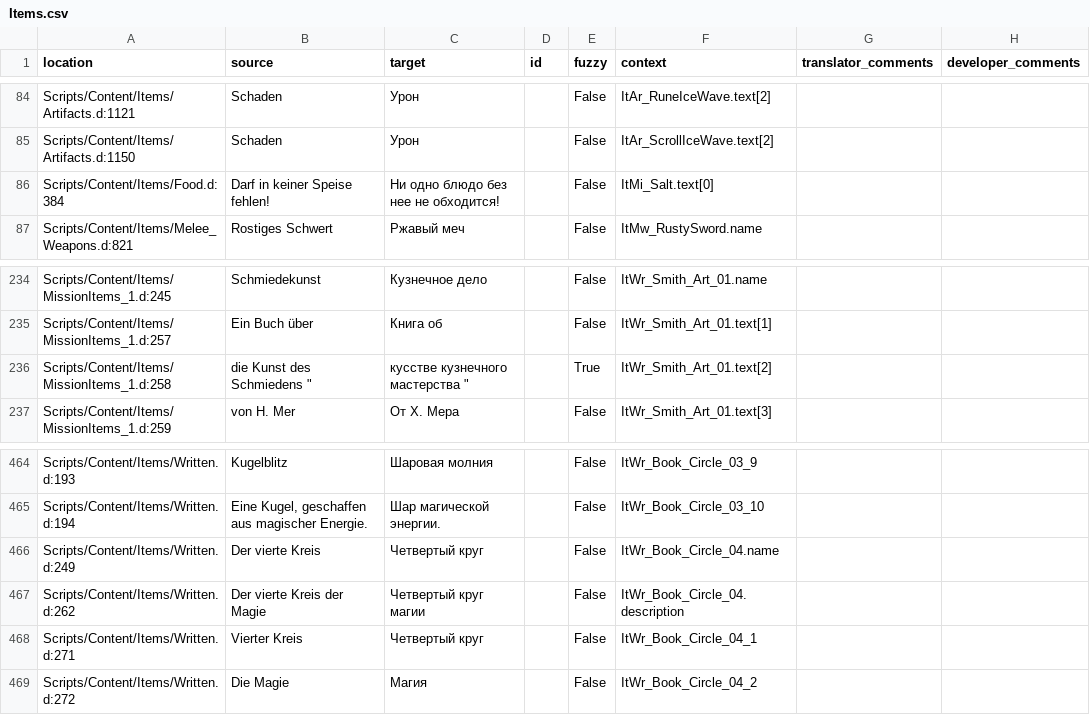
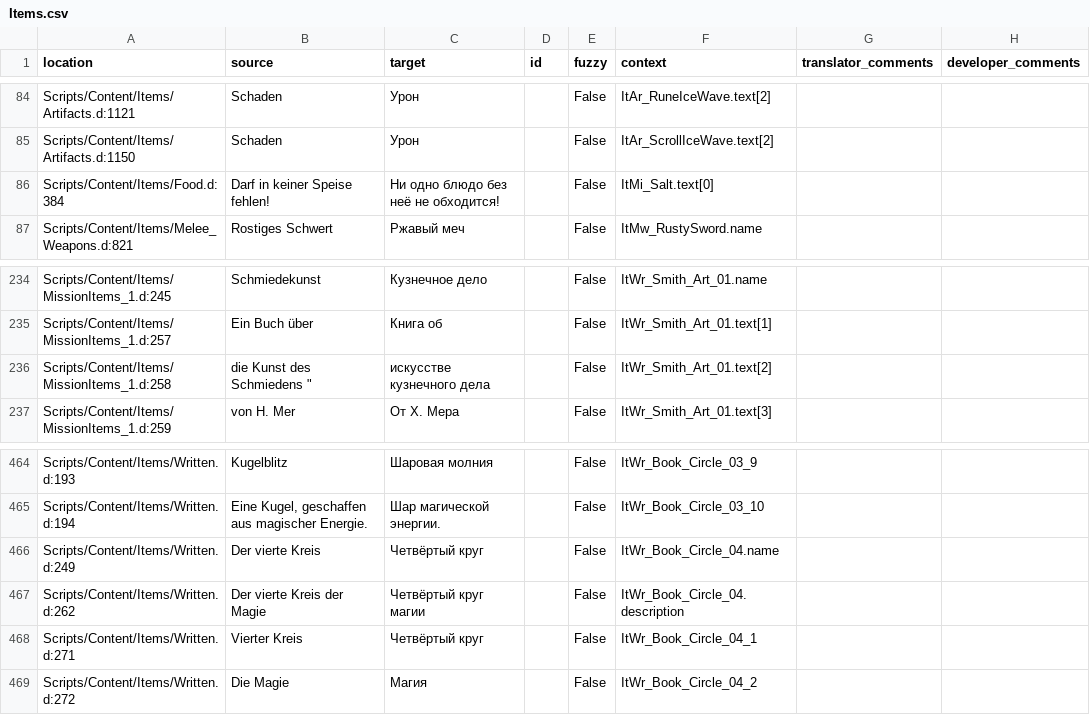
Before and after one commit to auronen/Gothic-Sequel-localization, a CSV file: .translations/ru/Items.csv, drawn as a sheet; only a part is shown, gaps mark what is left out.

Commit message:
Translated using Weblate (Russian)
Currently translated at 93.3% (460 of 493 strings)

Translation: Gothic Sequel/Items
Translate-URL: http://weblate.cokoliv.eu/projects/gothic-sequel/items/ru/

```diff
--- a/.translations/ru/Items.csv
+++ b/.translations/ru/Items.csv
@@ -85,3 +85,3 @@
 "Scripts/Content/Items/Artifacts.d:1150","Schaden","Урон","","False","ItAr_ScrollIceWave.text[2]","",""
-"Scripts/Content/Items/Food.d:384","Darf in keiner Speise fehlen!","Ни одно блюдо без нее не обходится!","","False","ItMi_Salt.text[0]","",""
+"Scripts/Content/Items/Food.d:384","Darf in keiner Speise fehlen!","Ни одно блюдо без неё не обходится!","","False","ItMi_Salt.text[0]","",""
 "Scripts/Content/Items/Melee_Weapons.d:821","Rostiges Schwert","Ржавый меч","","False","ItMw_RustySword.name","",""
@@ -235,3 +235,3 @@
 "Scripts/Content/Items/MissionItems_1.d:257","Ein Buch über","Книга об","","False","ItWr_Smith_Art_01.text[1]","",""
-"Scripts/Content/Items/MissionItems_1.d:258","die Kunst des Schmiedens ""","кусстве кузнечного мастерства ""","","True","ItWr_Smith_Art_01.text[2]","",""
+"Scripts/Content/Items/MissionItems_1.d:258","die Kunst des Schmiedens ""","искусстве кузнечного дела","","False","ItWr_Smith_Art_01.text[2]","",""
 "Scripts/Content/Items/MissionItems_1.d:259","von H. Mer","От Х. Мера","","False","ItWr_Smith_Art_01.text[3]","",""
@@ -465,5 +465,5 @@
 "Scripts/Content/Items/Written.d:194","Eine Kugel, geschaffen aus magischer Energie.","Шар магической энергии.","","False","ItWr_Book_Circle_03_10","",""
-"Scripts/Content/Items/Written.d:249","Der vierte Kreis","Четвертый круг","","False","ItWr_Book_Circle_04.name","",""
-"Scripts/Content/Items/Written.d:262","Der vierte Kreis der Magie","Четвертый круг магии","","False","ItWr_Book_Circle_04.description","",""
-"Scripts/Content/Items/Written.d:271","Vierter Kreis","Четвертый круг","","False","ItWr_Book_Circle_04_1","",""
+"Scripts/Content/Items/Written.d:249","Der vierte Kreis","Четвёртый круг","","False","ItWr_Book_Circle_04.name","",""
+"Scripts/Content/Items/Written.d:262","Der vierte Kreis der Magie","Четвёртый круг магии","","False","ItWr_Book_Circle_04.description","",""
+"Scripts/Content/Items/Written.d:271","Vierter Kreis","Четвёртый круг","","False","ItWr_Book_Circle_04_1","",""
 "Scripts/Content/Items/Written.d:272","Die Magie ","Магия","","False","ItWr_Book_Circle_04_2","",""
```
